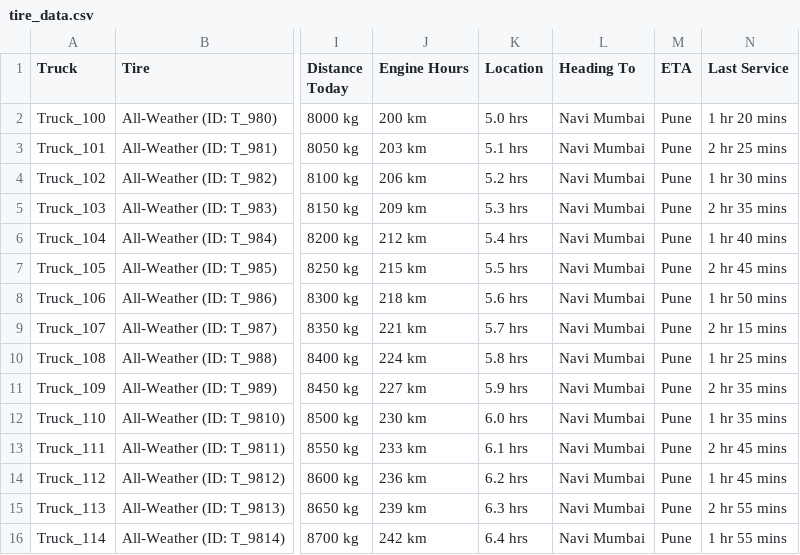
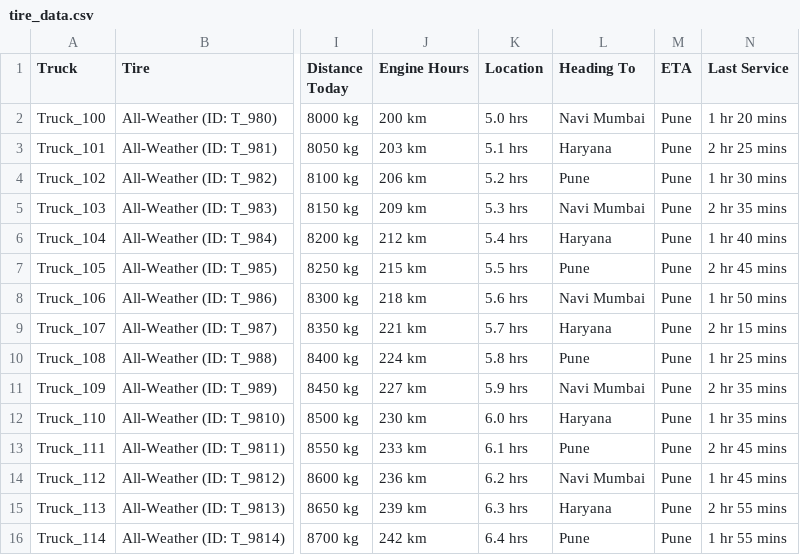
Before and after one commit to MalyajNailwal/whatsapp-bot, a CSV file: tire_data.csv, drawn as a sheet; only a part is shown, gaps mark what is left out; the diff names each change by its address in the sheet, - before the commit and + after, or states it on an @@ line.

Commit message:
Updated tire_data.csv with new truck data

```diff
--- a/tire_data.csv
+++ b/tire_data.csv
-L3 (Heading To): Navi Mumbai
+L3 (Heading To): Haryana
-L4 (Heading To): Navi Mumbai
+L4 (Heading To): Pune
-L6 (Heading To): Navi Mumbai
+L6 (Heading To): Haryana
-L7 (Heading To): Navi Mumbai
+L7 (Heading To): Pune
-L9 (Heading To): Navi Mumbai
+L9 (Heading To): Haryana
-L10 (Heading To): Navi Mumbai
+L10 (Heading To): Pune
-L12 (Heading To): Navi Mumbai
+L12 (Heading To): Haryana
-L13 (Heading To): Navi Mumbai
+L13 (Heading To): Pune
-L15 (Heading To): Navi Mumbai
+L15 (Heading To): Haryana
-L16 (Heading To): Navi Mumbai
+L16 (Heading To): Pune
```
